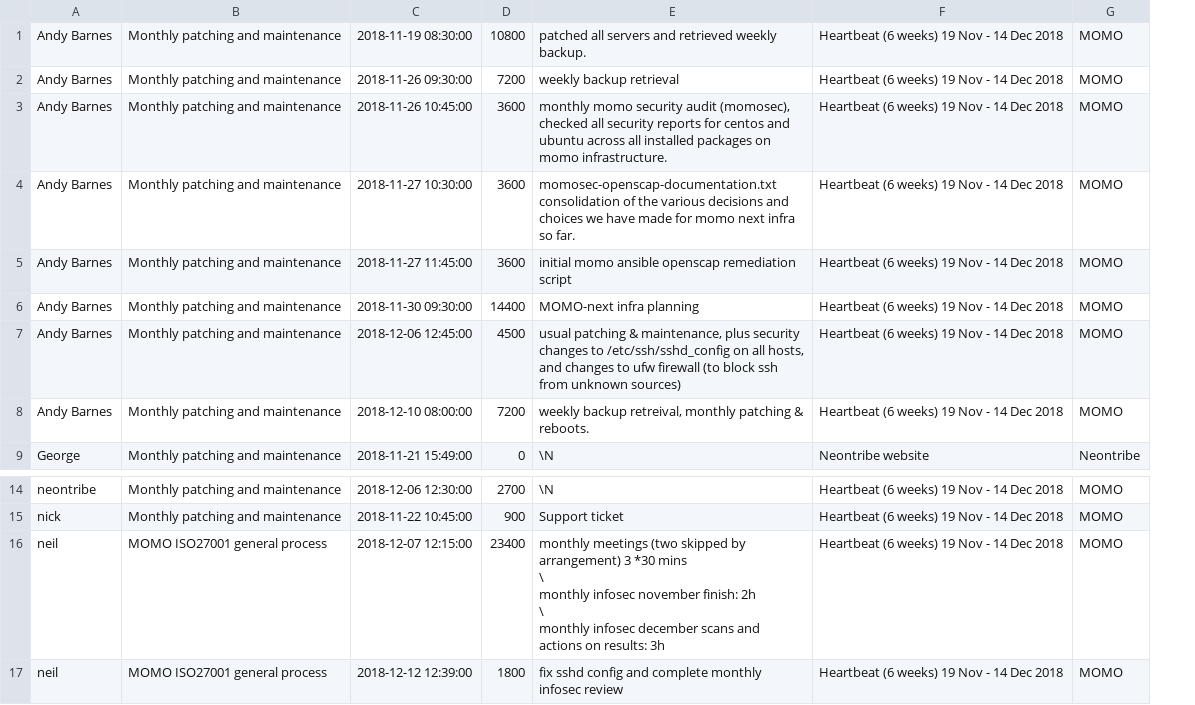
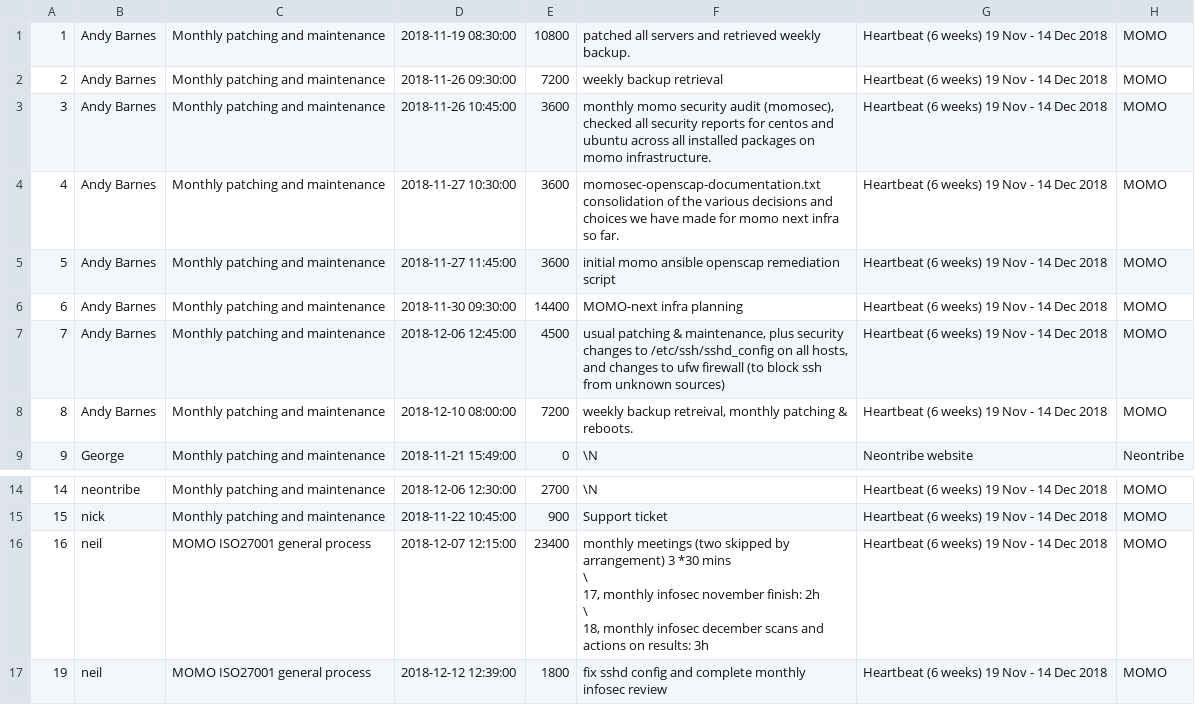
Before and after one commit to neontribe/timesheet, a CSV file: export.csv, drawn as a sheet; only a part is shown, gaps mark what is left out; addresses are those after the commit; ↵ is a line break in a cell; the diff names each change by its address in the sheet, - before the commit and + after, or states it on an @@ line.

```diff
--- a/export.csv
+++ b/export.csv
+column A, rows 1-9: 1 | 2 | 3 | 4 | 5 | 6 | 7 | 8 | 9; rows 14-17: 14 | 15 | 16 | 19
-F16: …mins ↵ \ ↵ monthly infosec november finish: 2h ↵ \ ↵ monthly infosec…
+F16: …mins ↵ \ ↵ 17, monthly infosec november finish: 2h ↵ \ ↵ 18, monthly infosec…
```
Also changed, not shown: 7 other files.
